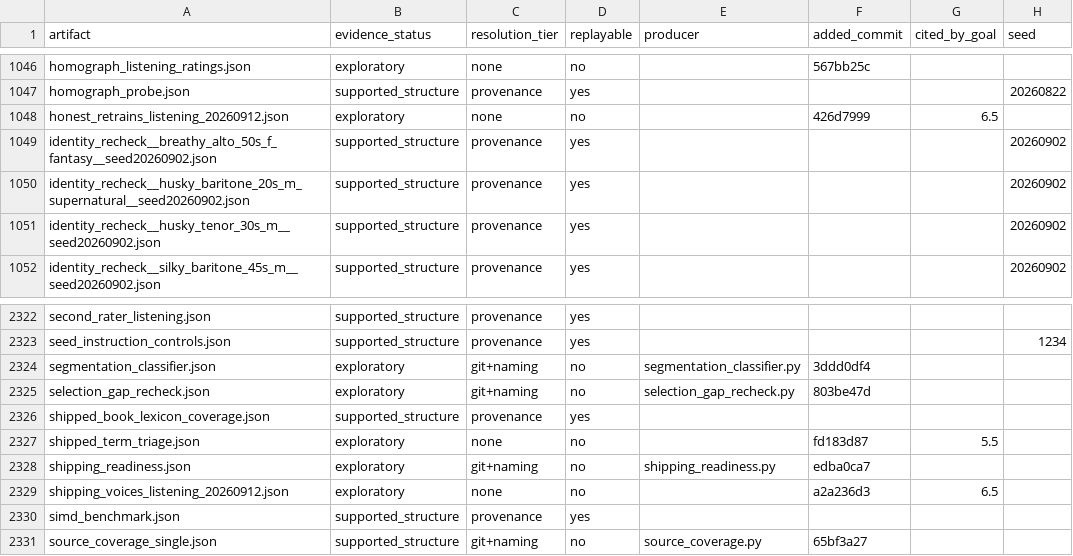
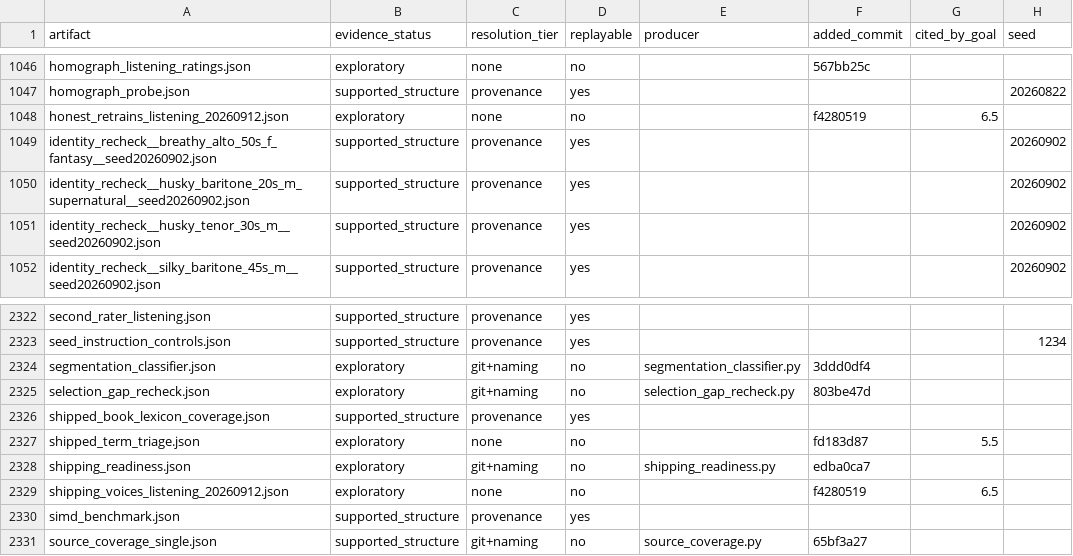
Before and after one commit to on22s/alexandria-audiobook2, a CSV file: results_index.csv, drawn as a sheet; only a part is shown, gaps mark what is left out; the diff names each change by its address in the sheet, - before the commit and + after, or states it on an @@ line.

```diff
--- a/results_index.csv
+++ b/results_index.csv
-F1048 (added_commit): 426d7999
+F1048 (added_commit): f4280519
-F2329 (added_commit): a2a236d3
+F2329 (added_commit): f4280519
```
Also changed, not shown: 10 other files.
